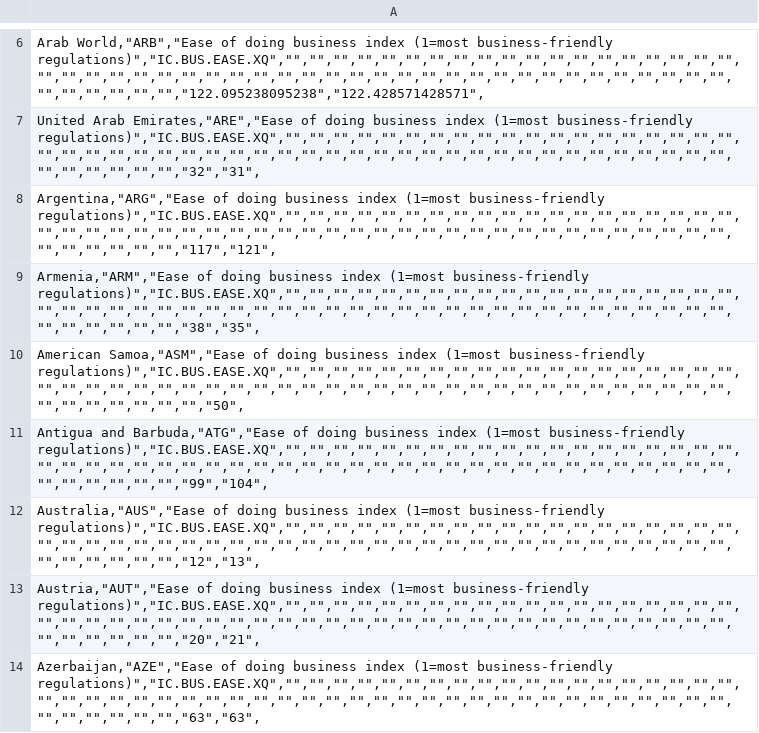
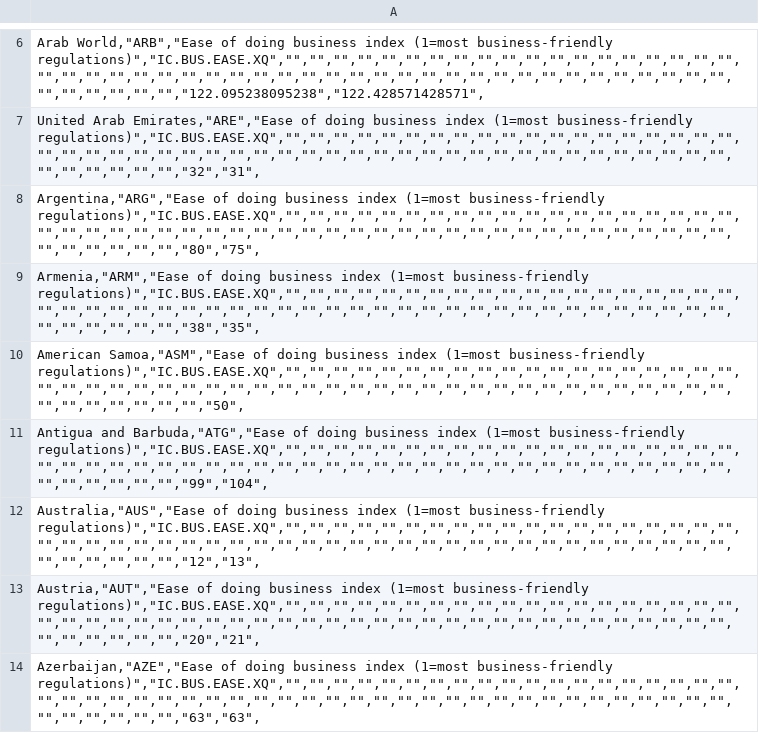
Before and after one commit to NoLimit751/airline, a CSV file: airline-data/openness.csv, drawn as a sheet; only a part is shown, gaps mark what is left out.

Commit message:
Adjusting openness of Argentina
Made Argentina an open market, because it makes sense to have transfer flight with their neighbors, especially Chile.

```diff
--- a/airline-data/openness.csv
+++ b/airline-data/openness.csv
@@ -7,3 +7,3 @@
 "United Arab Emirates,""ARE"",""Ease of doing business index (1=most business-friendly regulations)"",""IC.BUS.EASE.XQ"","""","""","""","""","""","""","""","""","""","""","""","""","""","""","""","""","""","""","""","""","""","""","""","""","""","""","""","""","""","""","""","""","""","""","""","""","""","""","""","""","""","""","""","""","""","""","""","""","""","""","""","""","""","""",""32"",""31"","
-"Argentina,""ARG"",""Ease of doing business index (1=most business-friendly regulations)"",""IC.BUS.EASE.XQ"","""","""","""","""","""","""","""","""","""","""","""","""","""","""","""","""","""","""","""","""","""","""","""","""","""","""","""","""","""","""","""","""","""","""","""","""","""","""","""","""","""","""","""","""","""","""","""","""","""","""","""","""","""","""",""117"",""121"","
+"Argentina,""ARG"",""Ease of doing business index (1=most business-friendly regulations)"",""IC.BUS.EASE.XQ"","""","""","""","""","""","""","""","""","""","""","""","""","""","""","""","""","""","""","""","""","""","""","""","""","""","""","""","""","""","""","""","""","""","""","""","""","""","""","""","""","""","""","""","""","""","""","""","""","""","""","""","""","""","""",""80"",""75"","
 "Armenia,""ARM"",""Ease of doing business index (1=most business-friendly regulations)"",""IC.BUS.EASE.XQ"","""","""","""","""","""","""","""","""","""","""","""","""","""","""","""","""","""","""","""","""","""","""","""","""","""","""","""","""","""","""","""","""","""","""","""","""","""","""","""","""","""","""","""","""","""","""","""","""","""","""","""","""","""","""",""38"",""35"","
```
